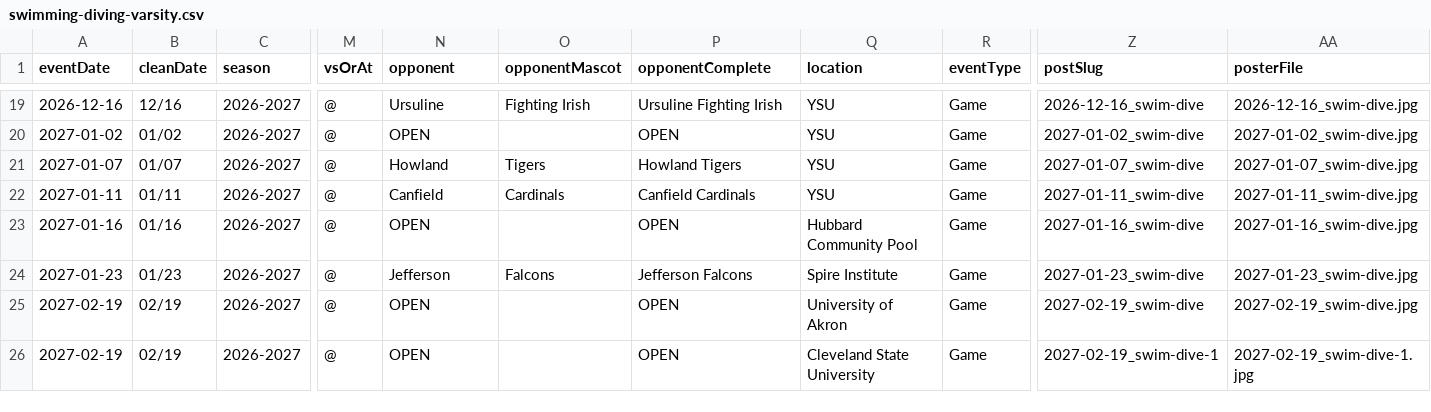
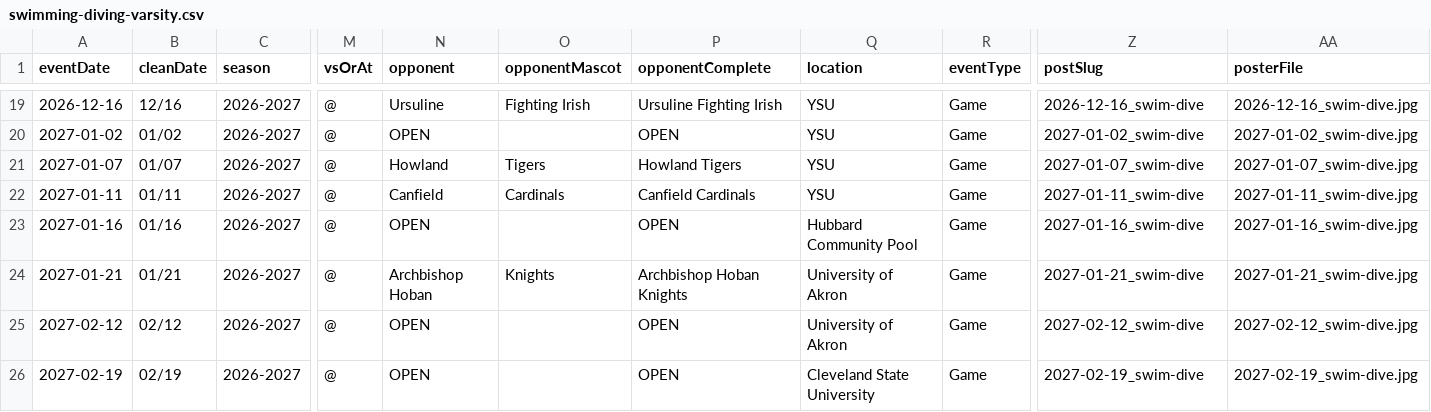
Before and after one commit to nruggieri-poland/schedules, a CSV file: teams/swimming-diving-varsity.csv, drawn as a sheet; only a part is shown, gaps mark what is left out; the diff names each change by its address in the sheet, - before the commit and + after, or states it on an @@ line.

```diff
--- a/teams/swimming-diving-varsity.csv
+++ b/teams/swimming-diving-varsity.csv
-A24 (eventDate): 2027-01-23
+A24 (eventDate): 2027-01-21
-B24 (cleanDate): 01/23
+B24 (cleanDate): 01/21
-N24 (opponent): Jefferson
+N24 (opponent): Archbishop Hoban
-O24 (opponentMascot): Falcons
+O24 (opponentMascot): Knights
-P24 (opponentComplete): Jefferson Falcons
+P24 (opponentComplete): Archbishop Hoban Knights
-Q24 (location): Spire Institute
+Q24 (location): University of Akron
-Z24 (postSlug): 2027-01-23_swim-dive
+Z24 (postSlug): 2027-01-21_swim-dive
-AA24 (posterFile): 2027-01-23_swim-dive.jpg
+AA24 (posterFile): 2027-01-21_swim-dive.jpg
-A25 (eventDate): 2027-02-19
+A25 (eventDate): 2027-02-12
-B25 (cleanDate): 02/19
+B25 (cleanDate): 02/12
-Z25 (postSlug): 2027-02-19_swim-dive
+Z25 (postSlug): 2027-02-12_swim-dive
-AA25 (posterFile): 2027-02-19_swim-dive.jpg
+AA25 (posterFile): 2027-02-12_swim-dive.jpg
-Z26 (postSlug): 2027-02-19_swim-dive-1
+Z26 (postSlug): 2027-02-19_swim-dive
-AA26 (posterFile): 2027-02-19_swim-dive-1.jpg
+AA26 (posterFile): 2027-02-19_swim-dive.jpg
```
Also changed, not shown: rollups/jv/combined.csv, rollups/jv/upcoming.csv, 22 other files.
